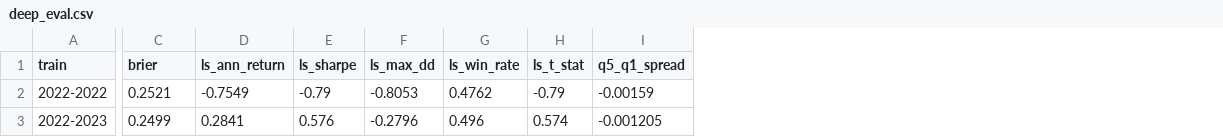
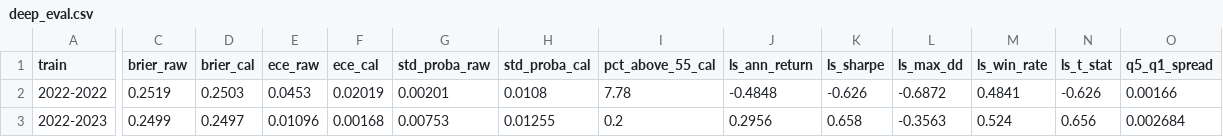
Before and after one commit to winston0753/altfore, a CSV file: dataset/deep_eval.csv, drawn as a sheet; only a part is shown, gaps mark what is left out; addresses are those after the commit; the diff names each change by its address in the sheet, - before the commit and + after, or states it on an @@ line.

```diff
--- a/dataset/deep_eval.csv
+++ b/dataset/deep_eval.csv
+column D (brier_cal), rows 2-3: 0.2503 | 0.2497
+column E (ece_raw), rows 2-3: 0.0453 | 0.01096
+column F (ece_cal), rows 2-3: 0.02019 | 0.00168
+column G (std_proba_raw), rows 2-3: 0.00201 | 0.00753
+column H (std_proba_cal), rows 2-3: 0.0108 | 0.01255
+column I (pct_above_55_cal), rows 2-3: 7.78 | 0.2
-C1: brier
+C1: brier_raw
-C2 (brier_raw): 0.2521
+C2 (brier_raw): 0.2519
-J2 (ls_ann_return): -0.7549
+J2 (ls_ann_return): -0.4848
-K2 (ls_sharpe): -0.79
+K2 (ls_sharpe): -0.626
-L2 (ls_max_dd): -0.8053
+L2 (ls_max_dd): -0.6872
-M2 (ls_win_rate): 0.4762
+M2 (ls_win_rate): 0.4841
-N2 (ls_t_stat): -0.79
+N2 (ls_t_stat): -0.626
-O2 (q5_q1_spread): -0.00159
+O2 (q5_q1_spread): 0.00166
-J3 (ls_ann_return): 0.2841
+J3 (ls_ann_return): 0.2956
-K3 (ls_sharpe): 0.576
+K3 (ls_sharpe): 0.658
-L3 (ls_max_dd): -0.2796
+L3 (ls_max_dd): -0.3563
-M3 (ls_win_rate): 0.496
+M3 (ls_win_rate): 0.524
-N3 (ls_t_stat): 0.574
+N3 (ls_t_stat): 0.656
-O3 (q5_q1_spread): -0.001205
+O3 (q5_q1_spread): 0.002684
```
Also changed, not shown: dataset/ls_daily_returns.csv, dataset/model_comparison.csv, 3 other files.
